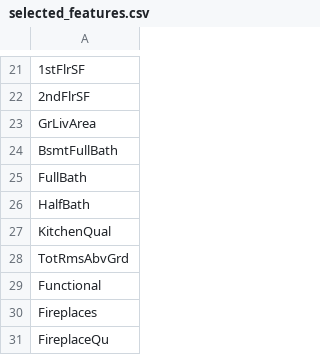
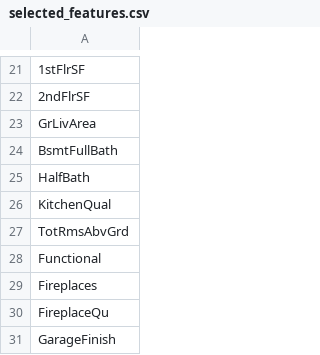
Before and after one commit to ankanhp/MLOps_Live_Project, a CSV file: R&D/selected_features.csv, drawn as a sheet; only a part is shown, gaps mark what is left out; the shorter side is filled out with more unchanged rows; the diff names each change by its address in the sheet, - before the commit and + after, or states it on an @@ line.

```diff
--- a/R&D/selected_features.csv
+++ b/R&D/selected_features.csv
-row 25: FullBath
```
Also changed, not shown: R&D/xtest.csv, 16 other files.
